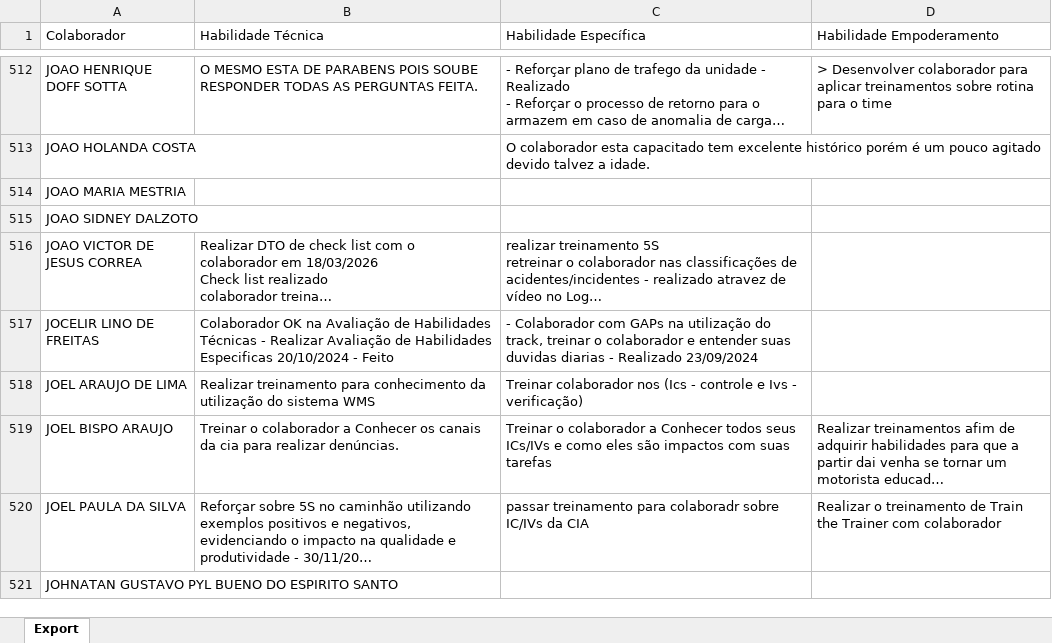
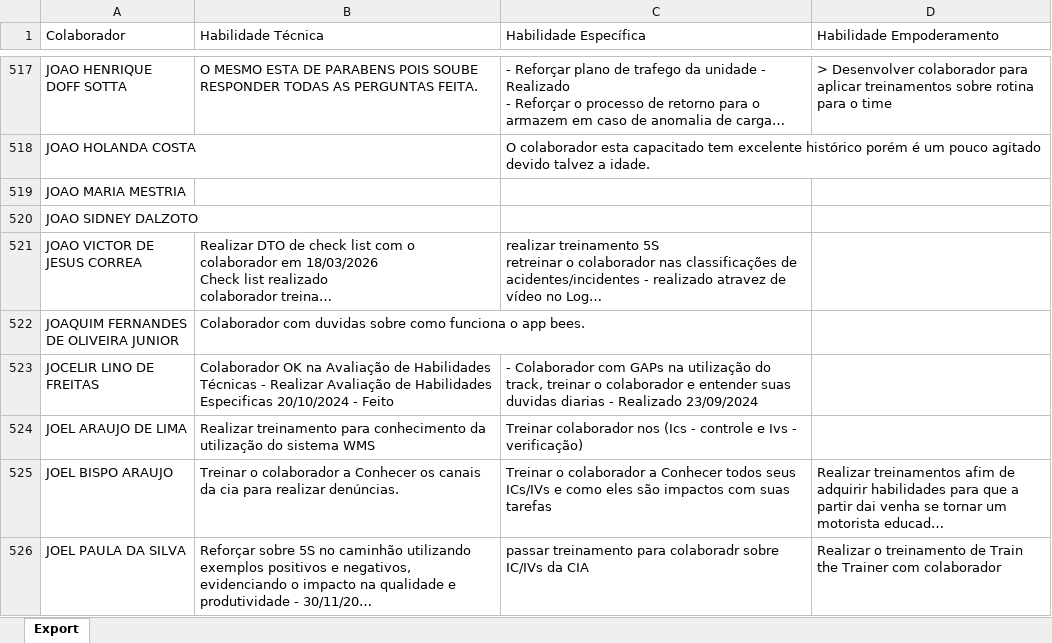
Before and after one commit to Bruna-gzr/dashboard-skap, an Excel workbook: data/Skap - comentarios.xlsx, sheet Export, drawn as a sheet; only a part is shown, gaps mark what is left out; the shorter side is filled out with more unchanged rows; long unchanged cells end in …; values as stored, in another font and other column widths than the file's, no borders; the diff covers the shown part only; the diff names each change by its address in the sheet, - before the commit and + after, or states it on an @@ line.

```diff
--- a/data/Skap - comentarios.xlsx (sheet Export)
+++ b/data/Skap - comentarios.xlsx (sheet Export)
+row 522: JOAQUIM FERNANDES DE OLIVEIRA JUNIOR | Colaborador com duvidas sobre como funciona o app bees.
```
Also changed, not shown: 9 added rows, 3 removed rows and 21 edited cells elsewhere in this sheet, data/Acomp novos.xlsx, data/Admitidos.xlsx, 6 other files.
